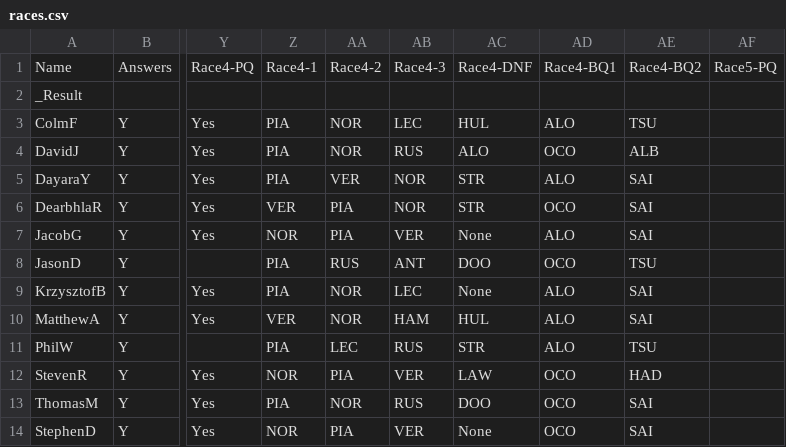
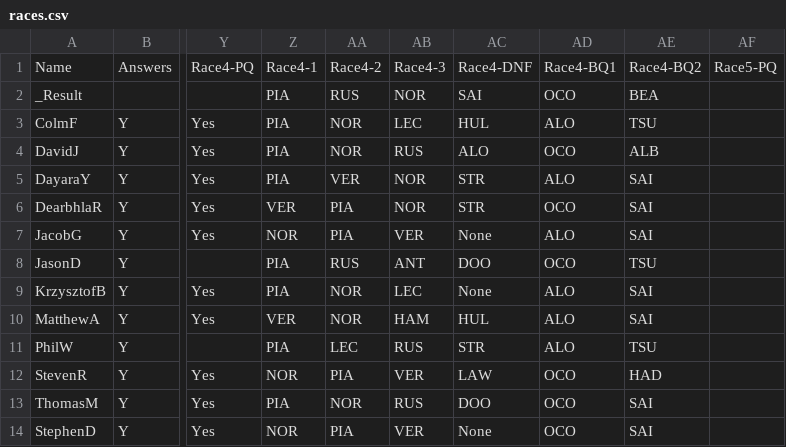
Before and after one commit to DaveJord/F1Comp, a CSV file: races.csv, drawn as a sheet; only a part is shown, gaps mark what is left out; the diff names each change by its address in the sheet, - before the commit and + after, or states it on an @@ line.

```diff
--- a/races.csv
+++ b/races.csv
-Z2: (empty)
+Z2: PIA
-AA2: (empty)
+AA2: RUS
-AB2: (empty)
+AB2: NOR
-AC2: (empty)
+AC2: SAI
-AD2: (empty)
+AD2: OCO
-AE2: (empty)
+AE2: BEA
```
Also changed, not shown: Leaderboard.csv.
